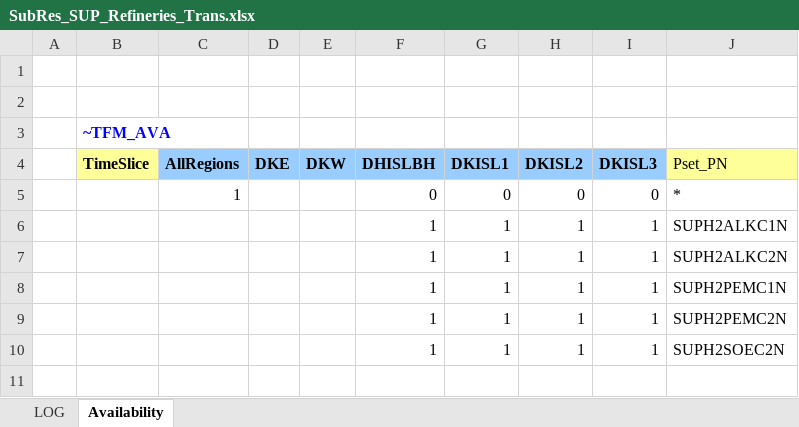
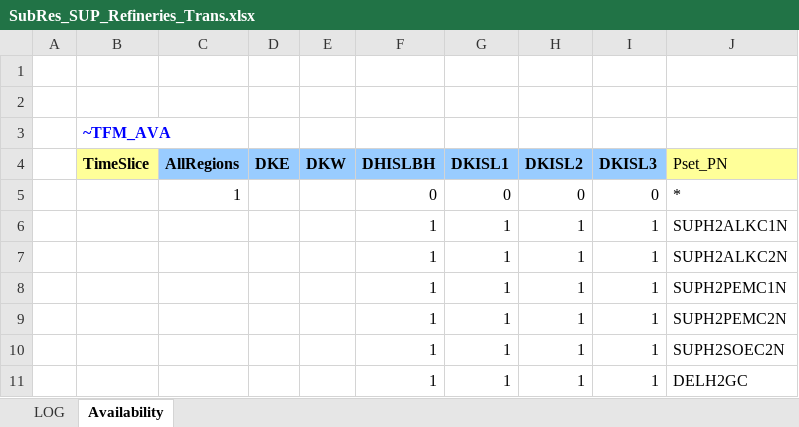
Before and after one commit to MikkelBosack/EnergyIsland, an Excel workbook: SubRES_TMPL/SubRes_SUP_Refineries_Trans.xlsx, sheet Availability, drawn as a sheet; values as stored, in another font and other column widths than the file's, no borders; the diff names each change by its address in the sheet, - before the commit and + after, or states it on an @@ line.

```diff
--- a/SubRES_TMPL/SubRes_SUP_Refineries_Trans.xlsx (sheet Availability)
+++ b/SubRES_TMPL/SubRes_SUP_Refineries_Trans.xlsx (sheet Availability)
+row 11:  |  |  |  |  | 1 | 1 | 1 | 1 | DELH2GC
```
Also changed, not shown: SuppXLS/Trades/ScenTrade_SUP_TRADE.xlsx, SuppXLS/Trades/ScenTrade__Trade_Links.xlsx.
